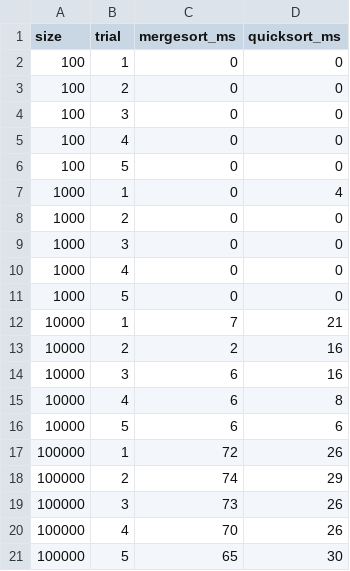
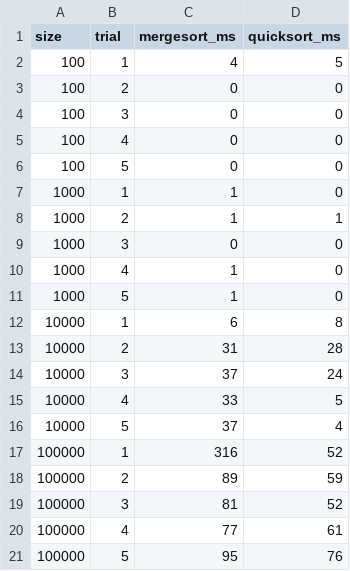
Before and after one commit to ArntEech/food-courier-dispatch, a CSV file: experiments/results/mergesort_vs_quicksort_results.csv, drawn as a sheet.

```diff
--- a/experiments/results/mergesort_vs_quicksort_results.csv
+++ b/experiments/results/mergesort_vs_quicksort_results.csv
@@ -1,3 +1,3 @@
 size,trial,mergesort_ms,quicksort_ms
-100,1,0,0
+100,1,4,5
 100,2,0,0
@@ -6,16 +6,16 @@ size,trial,mergesort_ms,quicksort_ms
 100,5,0,0
-1000,1,0,4
-1000,2,0,0
+1000,1,1,0
+1000,2,1,1
 1000,3,0,0
-1000,4,0,0
-1000,5,0,0
-10000,1,7,21
-10000,2,2,16
-10000,3,6,16
-10000,4,6,8
-10000,5,6,6
-100000,1,72,26
-100000,2,74,29
-100000,3,73,26
-100000,4,70,26
-100000,5,65,30
+1000,4,1,0
+1000,5,1,0
+10000,1,6,8
+10000,2,31,28
+10000,3,37,24
+10000,4,33,5
+10000,5,37,4
+100000,1,316,52
+100000,2,89,59
+100000,3,81,52
+100000,4,77,61
+100000,5,95,76
```
Also changed, not shown: 16 other files.
